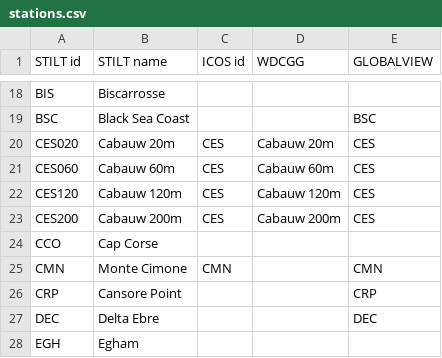
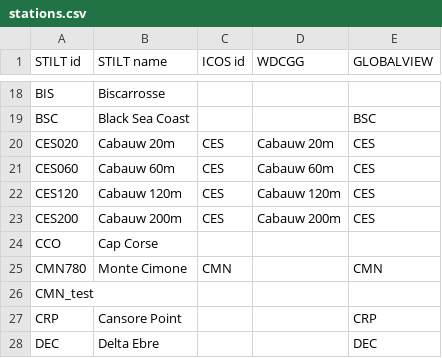
Before and after one commit to ICOS-Carbon-Portal/stiltweb, a CSV file: src/main/resources/stations.csv, drawn as a sheet; only a part is shown, gaps mark what is left out; the shorter side is filled out with more unchanged rows.

Commit message:
Update stations.csv

```diff
--- a/src/main/resources/stations.csv
+++ b/src/main/resources/stations.csv
@@ -24,3 +24,4 @@ CES200,Cabauw 200m,CES,Cabauw 200m,CES
 CCO,Cap Corse,,,
-CMN,Monte Cimone,CMN,,CMN
+CMN780,Monte Cimone,CMN,,CMN
+CMN_test,,,,
 CRP,Cansore Point,,,CRP
```
